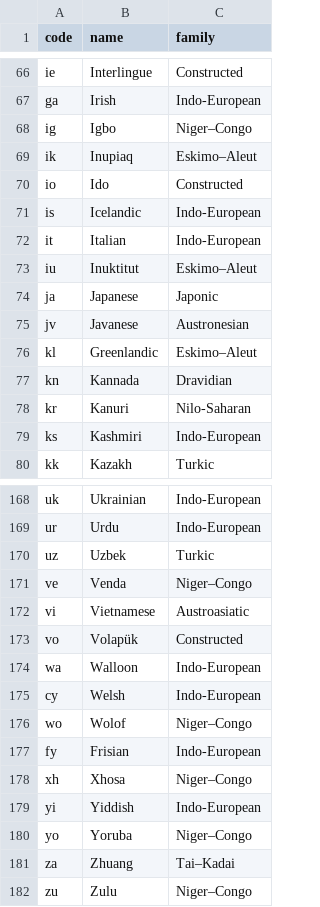
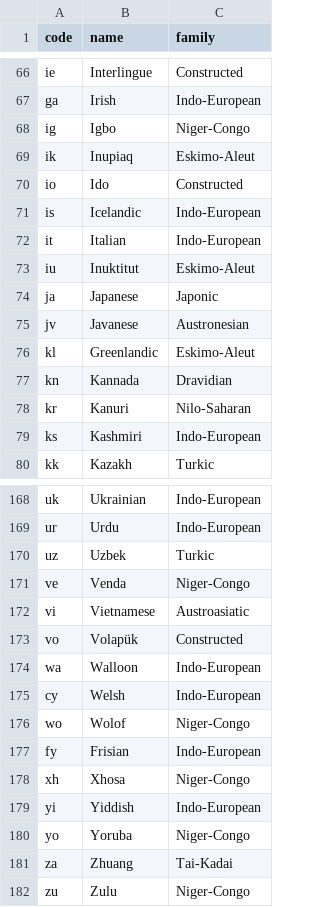
Before and after one commit to regadou/uriel, a CSV file: examples/demographics/Language.csv, drawn as a sheet; only a part is shown, gaps mark what is left out; the diff covers the shown part only.

```diff
--- a/examples/demographics/Language.csv
+++ b/examples/demographics/Language.csv
@@ -67,4 +67,4 @@ ie,Interlingue,Constructed
 ga,Irish,Indo-European
-ig,Igbo,Niger–Congo
-ik,Inupiaq,Eskimo–Aleut
+ig,Igbo,Niger-Congo
+ik,Inupiaq,Eskimo-Aleut
 io,Ido,Constructed
@@ -72,6 +72,6 @@ is,Icelandic,Indo-European
 it,Italian,Indo-European
-iu,Inuktitut,Eskimo–Aleut
+iu,Inuktitut,Eskimo-Aleut
 ja,Japanese,Japonic
 jv,Javanese,Austronesian
-kl,Greenlandic,Eskimo–Aleut
+kl,Greenlandic,Eskimo-Aleut
 kn,Kannada,Dravidian
@@ -170,3 +170,3 @@ ur,Urdu,Indo-European
 uz,Uzbek,Turkic
-ve,Venda,Niger–Congo
+ve,Venda,Niger-Congo
 vi,Vietnamese,Austroasiatic
@@ -175,8 +175,8 @@ wa,Walloon,Indo-European
 cy,Welsh,Indo-European
-wo,Wolof,Niger–Congo
+wo,Wolof,Niger-Congo
 fy,Frisian,Indo-European
-xh,Xhosa,Niger–Congo
+xh,Xhosa,Niger-Congo
 yi,Yiddish,Indo-European
-yo,Yoruba,Niger–Congo
-za,Zhuang,Tai–Kadai
-zu,Zulu,Niger–Congo
+yo,Yoruba,Niger-Congo
+za,Zhuang,Tai-Kadai
+zu,Zulu,Niger-Congo
```
Also changed, not shown: 26 edited cells elsewhere in this file, 13 other files.
